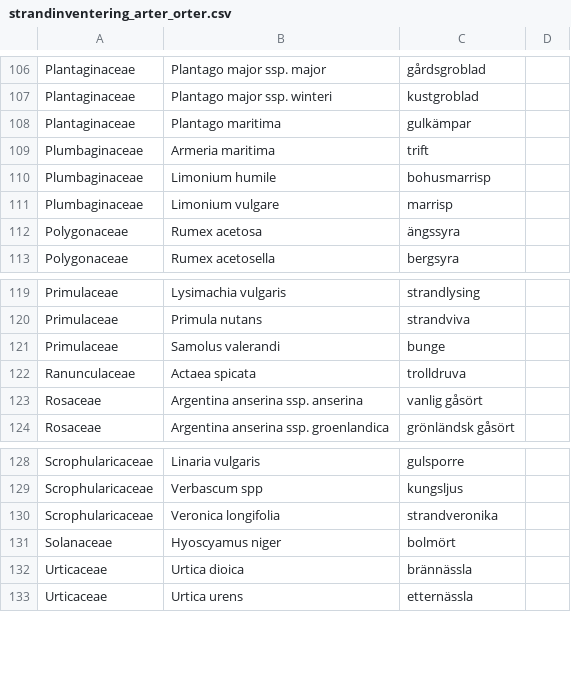
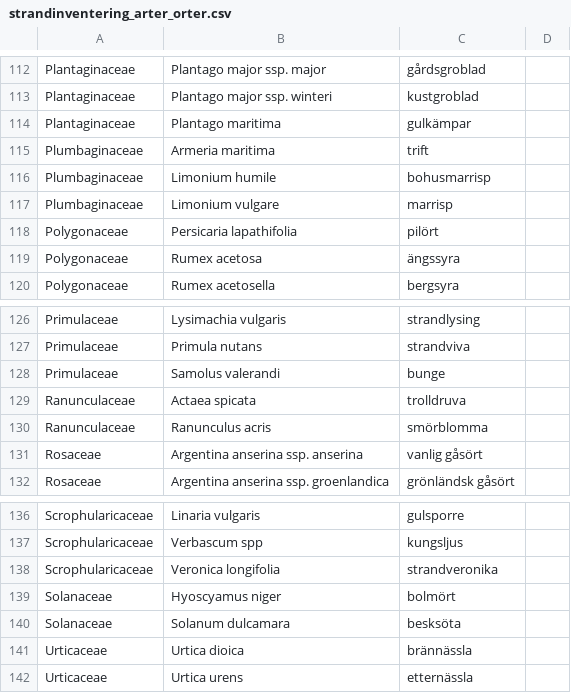
Before and after one commit to hemip/strand2018, a CSV file: app/src/main/res/raw/strandinventering_arter_orter.csv, drawn as a sheet; only a part is shown, gaps mark what is left out; the diff covers the shown part only.

```diff
--- a/app/src/main/res/raw/strandinventering_arter_orter.csv
+++ b/app/src/main/res/raw/strandinventering_arter_orter.csv
@@ -111,2 +117,3 @@ Plumbaginaceae,Limonium humile,bohusmarrisp,
 Plumbaginaceae,Limonium vulgare,marrisp,
+Polygonaceae,Persicaria lapathifolia,pilört,
 Polygonaceae,Rumex acetosa,ängssyra,
@@ -122,2 +129,3 @@ Primulaceae,Samolus valerandi,bunge,
 Ranunculaceae,Actaea spicata,trolldruva,
+Ranunculaceae,Ranunculus acris,smörblomma,
 Rosaceae,Argentina anserina ssp. anserina,vanlig gåsört,
@@ -131,2 +139,3 @@ Scrophularicaceae,Veronica longifolia,strandveronika,
 Solanaceae,Hyoscyamus niger,bolmört,
+Solanaceae,Solanum dulcamara,besksöta,
 Urticaceae,Urtica dioica,brännässla,
```
Also changed, not shown: 6 added rows elsewhere in this file, app/src/main/res/raw/strandinventering_arter_graminider.csv, app/src/main/res/raw/strandinventering_arter_trad.csv, 2 other files.
